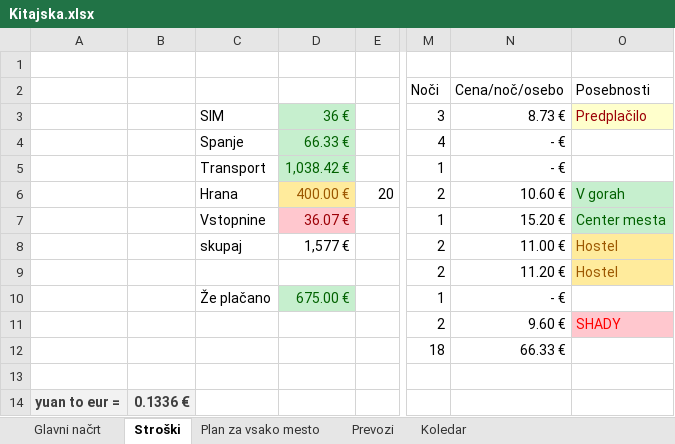
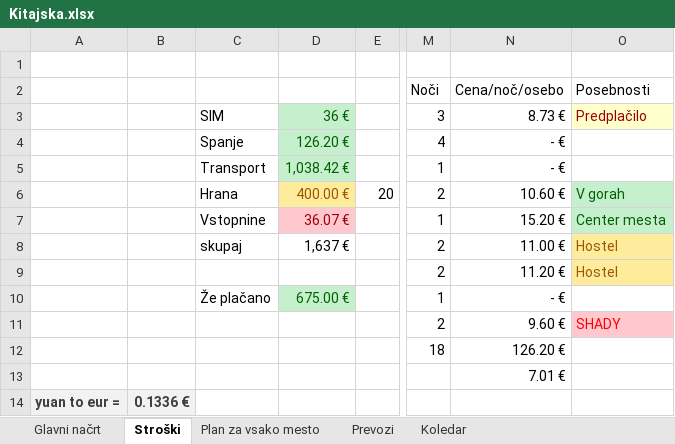
Before and after one commit to SyNEndust/ZuZeljko, an Excel workbook: Kitajska.xlsx, sheet Stroški, drawn as a sheet; only a part is shown, gaps mark what is left out; values as stored, in another font and other column widths than the file's, no borders; the diff names each change by its address in the sheet, - before the commit and + after, or states it on an @@ line.

Commit message:
Add files via upload

```diff
--- a/Kitajska.xlsx (sheet Stroški)
+++ b/Kitajska.xlsx (sheet Stroški)
-D4: 66.33 €
+D4: 126.20 €
-D8: 1,577 €
+D8: 1,637 €
-N12 (Cena/noč/osebo): 66.33 €
+N12 (Cena/noč/osebo): 126.20 €
-N13 (Cena/noč/osebo): (empty)
+N13 (Cena/noč/osebo): 7.01 €
```
Also changed, not shown: sheet Glavni načrt.
